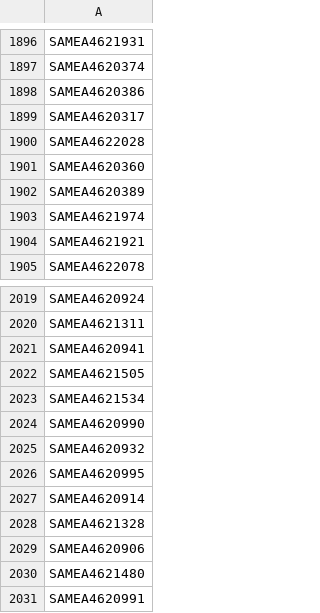
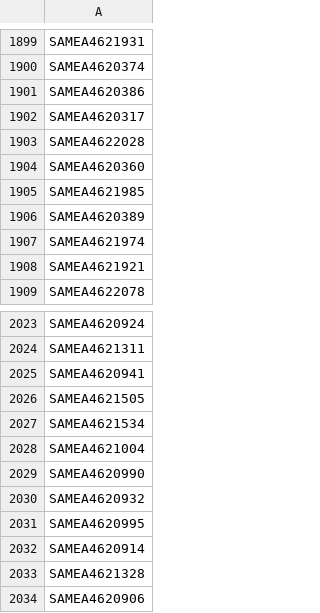
Before and after one commit to nickjcroucher/NP_AMR_analysis, a CSV file: sample_data/Mcat_QC_pass.csv, drawn as a sheet; only a part is shown, gaps mark what is left out; the shorter side is filled out with more unchanged rows; the diff covers the shown part only; the diff names each change by its address in the sheet, - before the commit and + after, or states it on an @@ line.

```diff
--- a/sample_data/Mcat_QC_pass.csv
+++ b/sample_data/Mcat_QC_pass.csv
+row 1905: SAMEA4621985
+row 2028: SAMEA4621004
```
Also changed, not shown: 5 added rows and 2 removed rows elsewhere in this file, PopPUNK_analysis/Mcat_seroClassification_db_clusters.csv, PopPUNK_analysis/Mcat_seroResistant_refined_model_db_clusters.csv, 32 other files.
